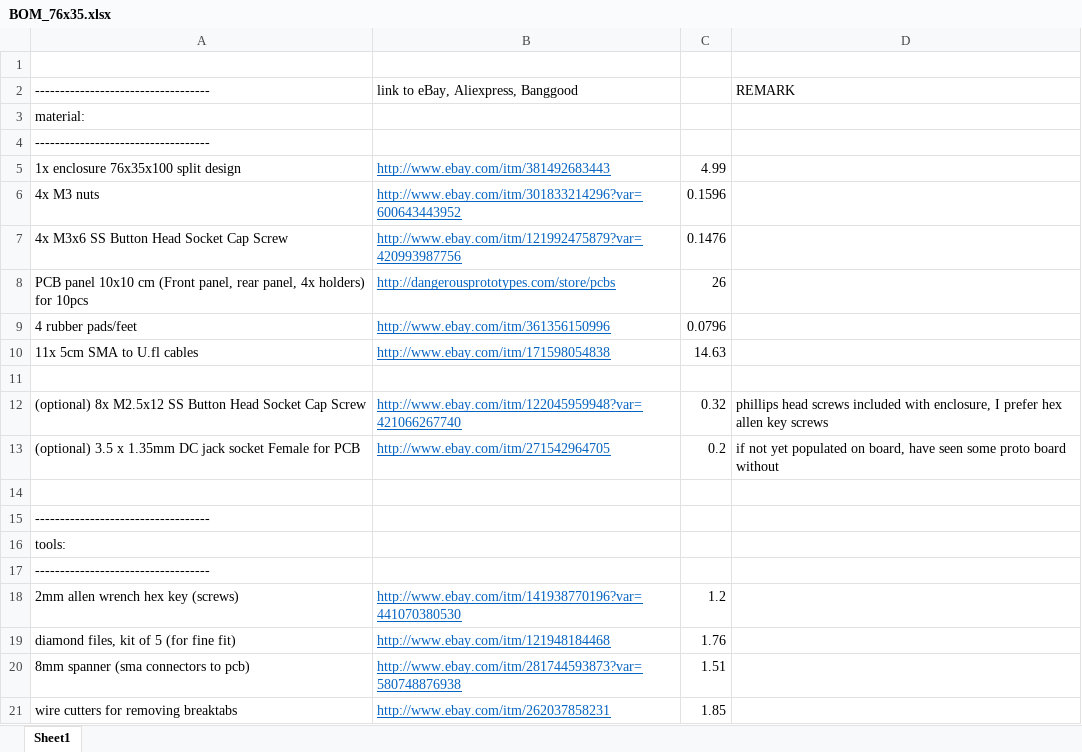
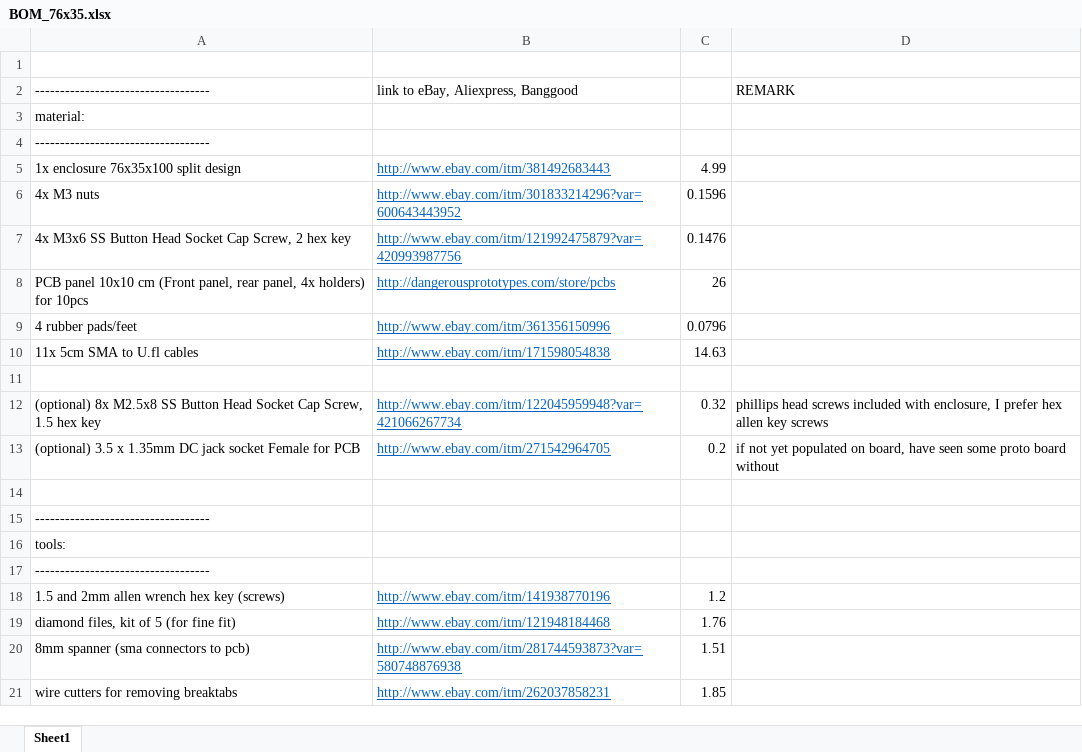
Before and after one commit to luftek/LimeSDR-USB, an Excel workbook: hardware/plug/1v2/Enclosure/0v4_Alu_Sample_76x35/BOM_76x35.xlsx, sheet Sheet1, drawn as a sheet; values as stored, in another font and other column widths than the file's, no borders; the diff names each change by its address in the sheet, - before the commit and + after, or states it on an @@ line.

Commit message:
Fixes bug #6
Optional screws length modified and hex key size also fixed

```diff
--- a/hardware/plug/1v2/Enclosure/0v4_Alu_Sample_76x35/BOM_76x35.xlsx (sheet Sheet1)
+++ b/hardware/plug/1v2/Enclosure/0v4_Alu_Sample_76x35/BOM_76x35.xlsx (sheet Sheet1)
-A7: 4x M3x6 SS Button Head Socket Cap Screw
+A7: 4x M3x6 SS Button Head Socket Cap Screw, 2 hex key
-A12: (optional) 8x M2.5x12 SS Button Head Socket Cap Screw
+A12: (optional) 8x M2.5x8 SS Button Head Socket Cap Screw, 1.5 hex key
-B12: http://www.ebay.com/itm/122045959948?var=421066267740
+B12: http://www.ebay.com/itm/122045959948?var=421066267734
-A18: 2mm allen wrench hex key (screws)
+A18: 1.5 and 2mm allen wrench hex key (screws)
-B18: http://www.ebay.com/itm/141938770196?var=441070380530
+B18: http://www.ebay.com/itm/141938770196
```
